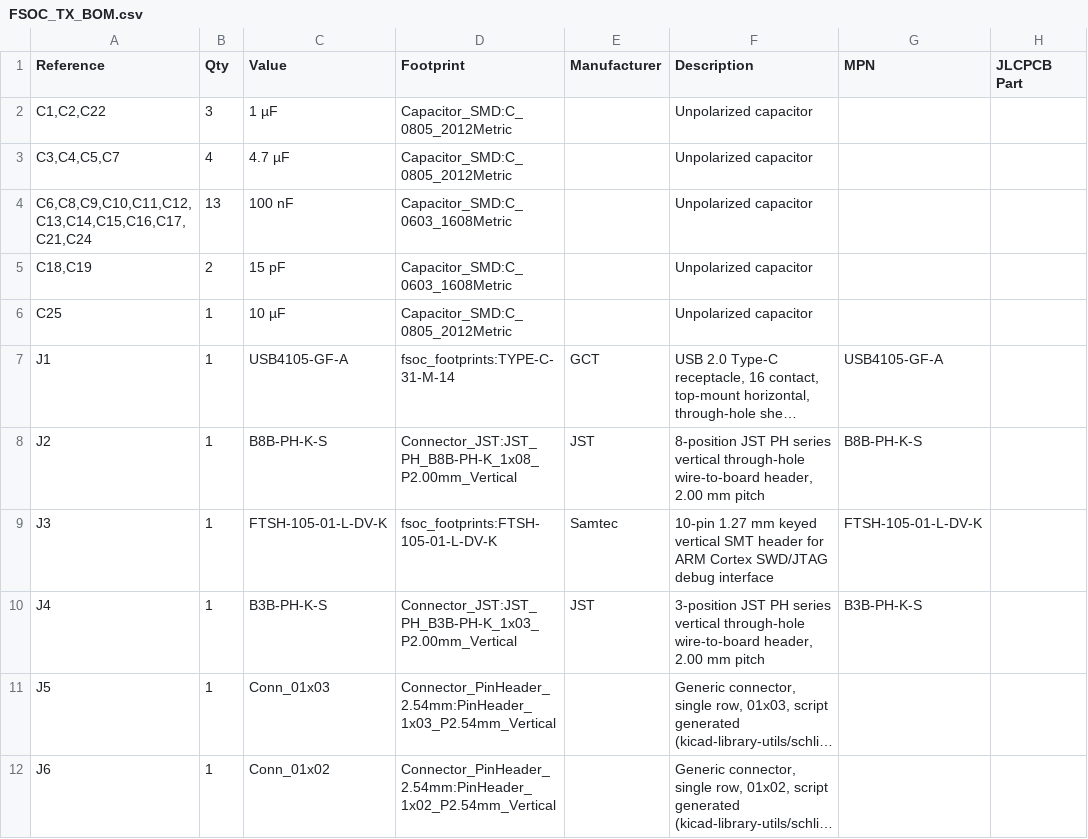
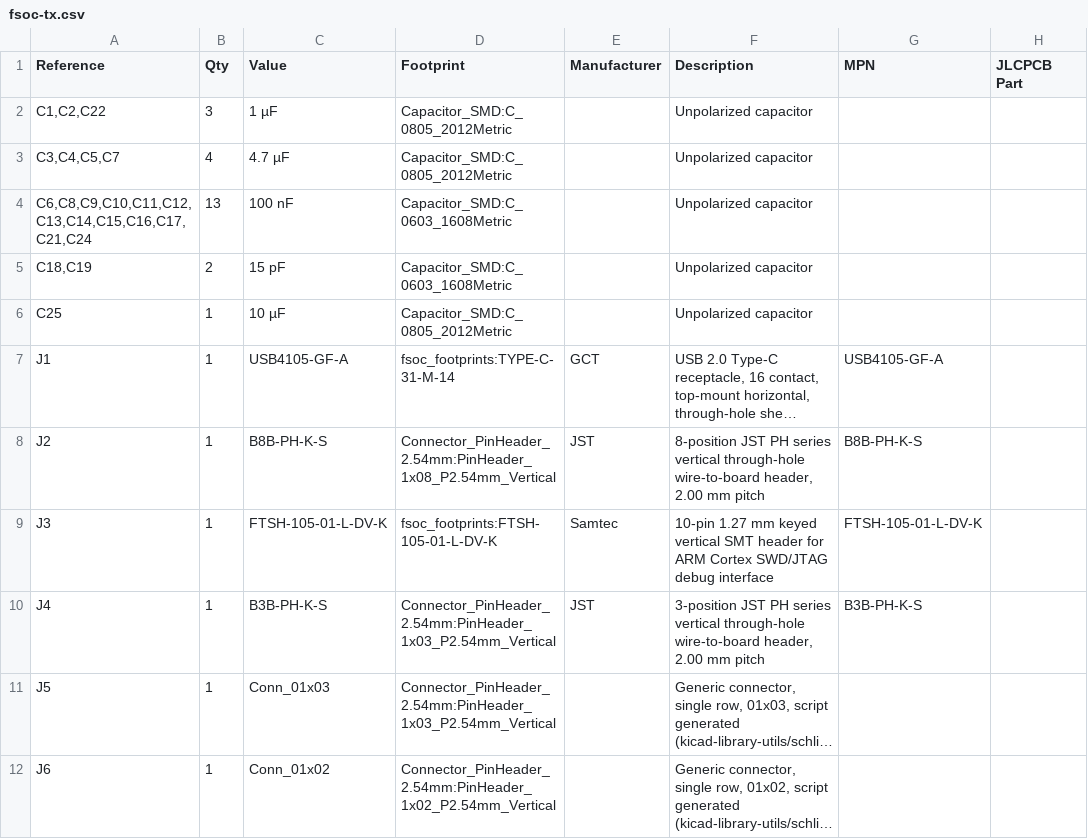
Before and after one commit to SharbelMarshi/txrx-optical-communication-kicad, a CSV file: Manufacturing/TX/fsoc-tx.csv (was Manufacturing/TX/FSOC_TX_BOM.csv), drawn as a sheet; only a part is shown; long unchanged cells end in …; the diff names each change by its address in the sheet, - before the commit and + after, or states it on an @@ line.

Commit message:
manufacturing files

```diff
--- a/Manufacturing/TX/FSOC_TX_BOM.csv
+++ b/Manufacturing/TX/fsoc-tx.csv
-D8 (Footprint): Connector_JST:JST_PH_B8B-PH-K_1x08_P2.00mm_Vertical
+D8 (Footprint): Connector_PinHeader_2.54mm:PinHeader_1x08_P2.54mm_Vertical
-D10 (Footprint): Connector_JST:JST_PH_B3B-PH-K_1x03_P2.00mm_Vertical
+D10 (Footprint): Connector_PinHeader_2.54mm:PinHeader_1x03_P2.54mm_Vertical
```
Also changed, not shown: Manufacturing/RX/fsoc-rx.csv, 36 other files.
